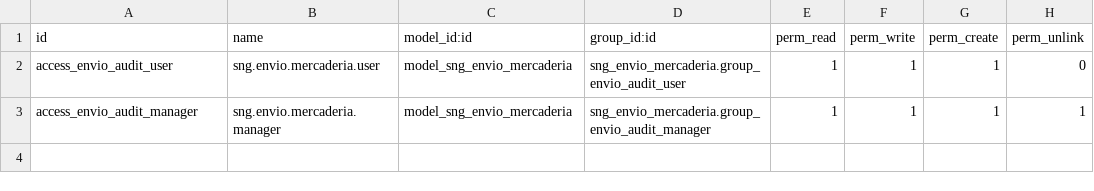
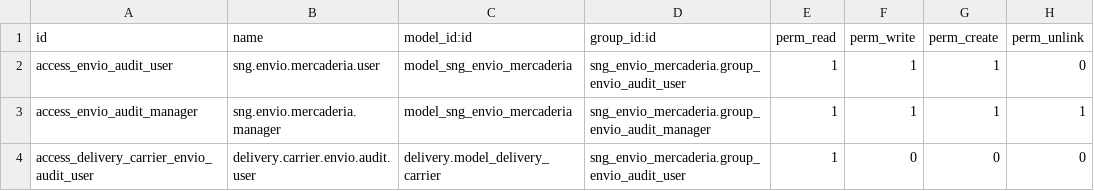
Before and after one commit to damsddiego/regalarte18, a CSV file: sng_envio_mercaderia/security/ir.model.access.csv, drawn as a sheet; the diff names each change by its address in the sheet, - before the commit and + after, or states it on an @@ line.

```diff
--- a/sng_envio_mercaderia/security/ir.model.access.csv
+++ b/sng_envio_mercaderia/security/ir.model.access.csv
+row 4: access_delivery_carrier_envio_audit_user | delivery.carrier.envio.audit.user | delivery.model_delivery_carrier | sng_envio_mercaderia.group_envio_audit_user | 1 | 0 | 0 | 0
```
Also changed, not shown: 13 other files.
